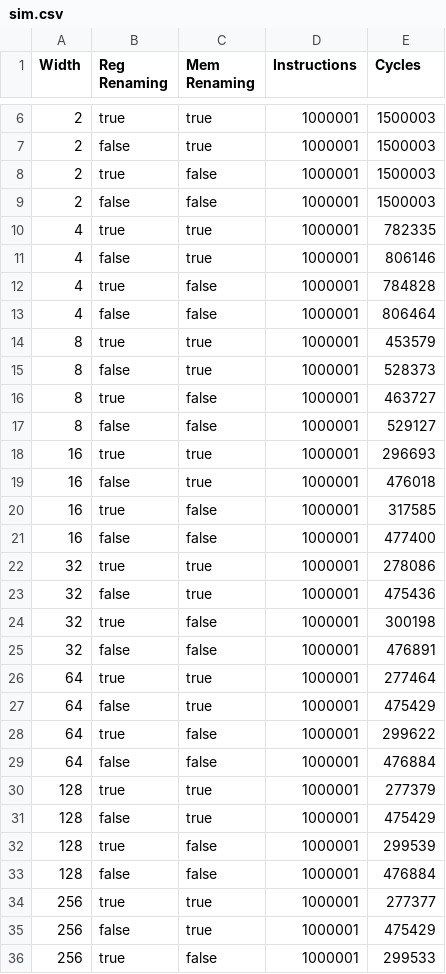
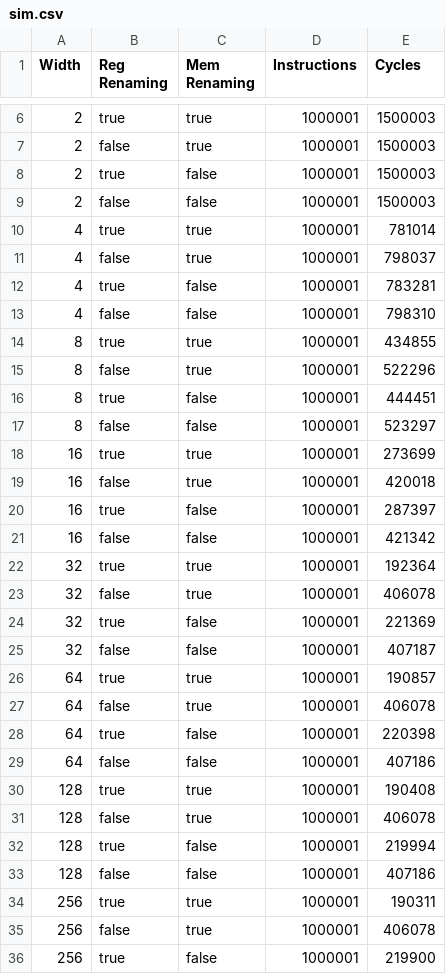
Before and after one commit to shyacint/modern_limits_of_ilp_18742, a CSV file: sim_results/exp2/SPEC06/gcc_trace.log/sim.csv, drawn as a sheet; only a part is shown, gaps mark what is left out; the diff covers the shown part only.

```diff
--- a/sim_results/exp2/SPEC06/gcc_trace.log/sim.csv
+++ b/sim_results/exp2/SPEC06/gcc_trace.log/sim.csv
@@ -9,28 +9,28 @@ Width,Reg Renaming,Mem Renaming,Instructions,Cycles
 2,false,false,1000001,1500003
-4,true,true,1000001,782335
-4,false,true,1000001,806146
-4,true,false,1000001,784828
-4,false,false,1000001,806464
-8,true,true,1000001,453579
-8,false,true,1000001,528373
-8,true,false,1000001,463727
-8,false,false,1000001,529127
-16,true,true,1000001,296693
-16,false,true,1000001,476018
-16,true,false,1000001,317585
-16,false,false,1000001,477400
-32,true,true,1000001,278086
-32,false,true,1000001,475436
-32,true,false,1000001,300198
-32,false,false,1000001,476891
-64,true,true,1000001,277464
-64,false,true,1000001,475429
-64,true,false,1000001,299622
-64,false,false,1000001,476884
-128,true,true,1000001,277379
-128,false,true,1000001,475429
-128,true,false,1000001,299539
-128,false,false,1000001,476884
-256,true,true,1000001,277377
-256,false,true,1000001,475429
-256,true,false,1000001,299533
+4,true,true,1000001,781014
+4,false,true,1000001,798037
+4,true,false,1000001,783281
+4,false,false,1000001,798310
+8,true,true,1000001,434855
+8,false,true,1000001,522296
+8,true,false,1000001,444451
+8,false,false,1000001,523297
+16,true,true,1000001,273699
+16,false,true,1000001,420018
+16,true,false,1000001,287397
+16,false,false,1000001,421342
+32,true,true,1000001,192364
+32,false,true,1000001,406078
+32,true,false,1000001,221369
+32,false,false,1000001,407187
+64,true,true,1000001,190857
+64,false,true,1000001,406078
+64,true,false,1000001,220398
+64,false,false,1000001,407186
+128,true,true,1000001,190408
+128,false,true,1000001,406078
+128,true,false,1000001,219994
+128,false,false,1000001,407186
+256,true,true,1000001,190311
+256,false,true,1000001,406078
+256,true,false,1000001,219900
```
Also changed, not shown: 4 removed rows and 5 edited cells elsewhere in this file, sim_results/exp2/SPEC06/mcf_trace.log/sim.csv, sim_results/exp2/SPEC06/omnetpp_trace.log/sim.csv, 6 other files.
